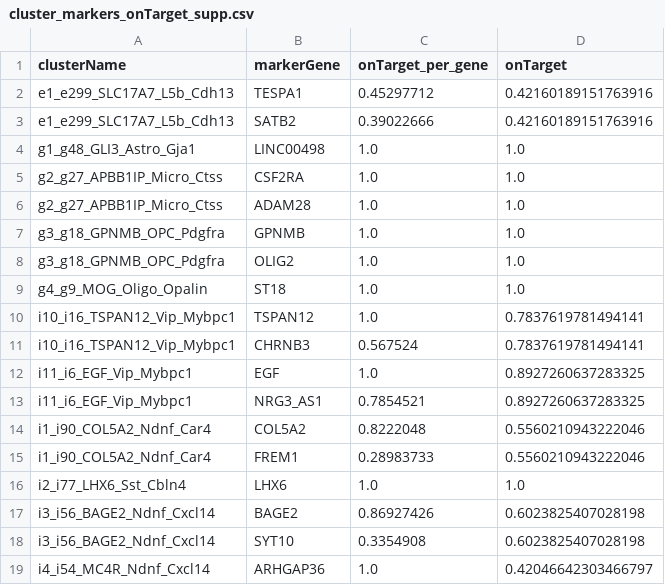
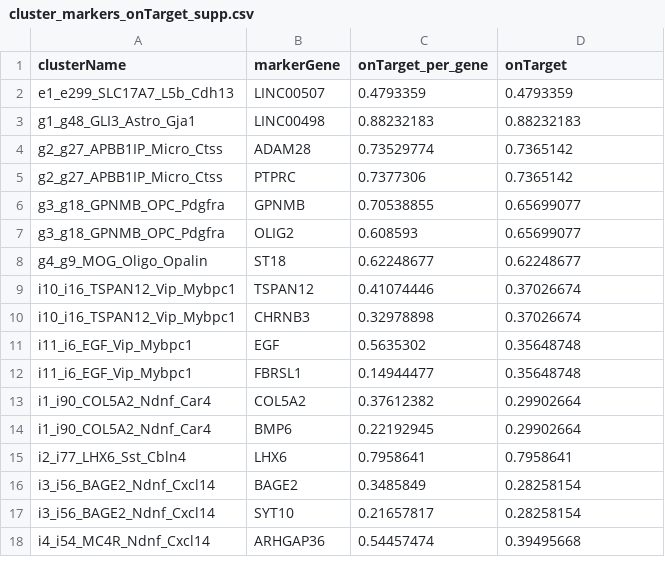
Before and after one commit to JCVenterInstitute/NSForest, a CSV file: outputs_layer1/cluster_markers_onTarget_supp.csv, drawn as a sheet; only a part is shown; the diff covers the shown part only.

```diff
--- a/outputs_layer1/cluster_markers_onTarget_supp.csv
+++ b/outputs_layer1/cluster_markers_onTarget_supp.csv
@@ -1,19 +1,18 @@
 clusterName,markerGene,onTarget_per_gene,onTarget
-e1_e299_SLC17A7_L5b_Cdh13,TESPA1,0.45297712,0.42160189151763916
-e1_e299_SLC17A7_L5b_Cdh13,SATB2,0.39022666,0.42160189151763916
-g1_g48_GLI3_Astro_Gja1,LINC00498,1.0,1.0
-g2_g27_APBB1IP_Micro_Ctss,CSF2RA,1.0,1.0
-g2_g27_APBB1IP_Micro_Ctss,ADAM28,1.0,1.0
-g3_g18_GPNMB_OPC_Pdgfra,GPNMB,1.0,1.0
-g3_g18_GPNMB_OPC_Pdgfra,OLIG2,1.0,1.0
-g4_g9_MOG_Oligo_Opalin,ST18,1.0,1.0
-i10_i16_TSPAN12_Vip_Mybpc1,TSPAN12,1.0,0.7837619781494141
-i10_i16_TSPAN12_Vip_Mybpc1,CHRNB3,0.567524,0.7837619781494141
-i11_i6_EGF_Vip_Mybpc1,EGF,1.0,0.8927260637283325
-i11_i6_EGF_Vip_Mybpc1,NRG3_AS1,0.7854521,0.8927260637283325
-i1_i90_COL5A2_Ndnf_Car4,COL5A2,0.8222048,0.5560210943222046
-i1_i90_COL5A2_Ndnf_Car4,FREM1,0.28983733,0.5560210943222046
-i2_i77_LHX6_Sst_Cbln4,LHX6,1.0,1.0
-i3_i56_BAGE2_Ndnf_Cxcl14,BAGE2,0.86927426,0.6023825407028198
-i3_i56_BAGE2_Ndnf_Cxcl14,SYT10,0.3354908,0.6023825407028198
-i4_i54_MC4R_Ndnf_Cxcl14,ARHGAP36,1.0,0.42046642303466797
+e1_e299_SLC17A7_L5b_Cdh13,LINC00507,0.4793359,0.4793359
+g1_g48_GLI3_Astro_Gja1,LINC00498,0.88232183,0.88232183
+g2_g27_APBB1IP_Micro_Ctss,ADAM28,0.73529774,0.7365142
+g2_g27_APBB1IP_Micro_Ctss,PTPRC,0.7377306,0.7365142
+g3_g18_GPNMB_OPC_Pdgfra,GPNMB,0.70538855,0.65699077
+g3_g18_GPNMB_OPC_Pdgfra,OLIG2,0.608593,0.65699077
+g4_g9_MOG_Oligo_Opalin,ST18,0.62248677,0.62248677
+i10_i16_TSPAN12_Vip_Mybpc1,TSPAN12,0.41074446,0.37026674
+i10_i16_TSPAN12_Vip_Mybpc1,CHRNB3,0.32978898,0.37026674
+i11_i6_EGF_Vip_Mybpc1,EGF,0.5635302,0.35648748
+i11_i6_EGF_Vip_Mybpc1,FBRSL1,0.14944477,0.35648748
+i1_i90_COL5A2_Ndnf_Car4,COL5A2,0.37612382,0.29902664
+i1_i90_COL5A2_Ndnf_Car4,BMP6,0.22192945,0.29902664
+i2_i77_LHX6_Sst_Cbln4,LHX6,0.7958641,0.7958641
+i3_i56_BAGE2_Ndnf_Cxcl14,BAGE2,0.3485849,0.28258154
+i3_i56_BAGE2_Ndnf_Cxcl14,SYT10,0.21657817,0.28258154
+i4_i54_MC4R_Ndnf_Cxcl14,ARHGAP36,0.54457474,0.39495668
```
Also changed, not shown: 1 added row, 2 removed rows and 20 edited cells elsewhere in this file, outputs_layer1/cluster_markers.csv, outputs_layer1/cluster_results.csv, 46 other files.
